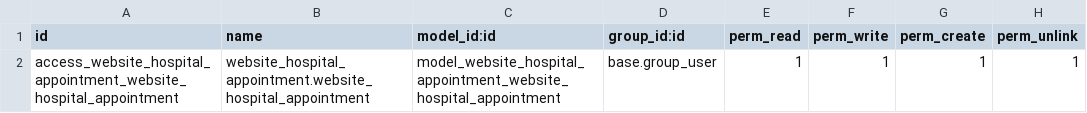
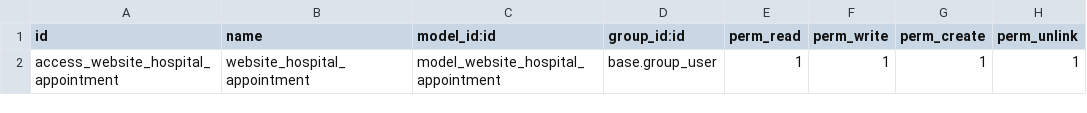
Before and after one commit to robin-cybrosys/website_hospital_appointment, a CSV file: security/ir.model.access.csv, drawn as a sheet.

Commit message:
website v1:before template

```diff
--- a/security/ir.model.access.csv
+++ b/security/ir.model.access.csv
@@ -1,2 +1,2 @@
 id,name,model_id:id,group_id:id,perm_read,perm_write,perm_create,perm_unlink
-access_website_hospital_appointment_website_hospital_appointment,website_hospital_appointment.website_hospital_appointment,model_website_hospital_appointment_website_hospital_appointment,base.group_user,1,1,1,1
+access_website_hospital_appointment,website_hospital_appointment,model_website_hospital_appointment,base.group_user,1,1,1,1
```
Also changed, not shown: 9 other files.
